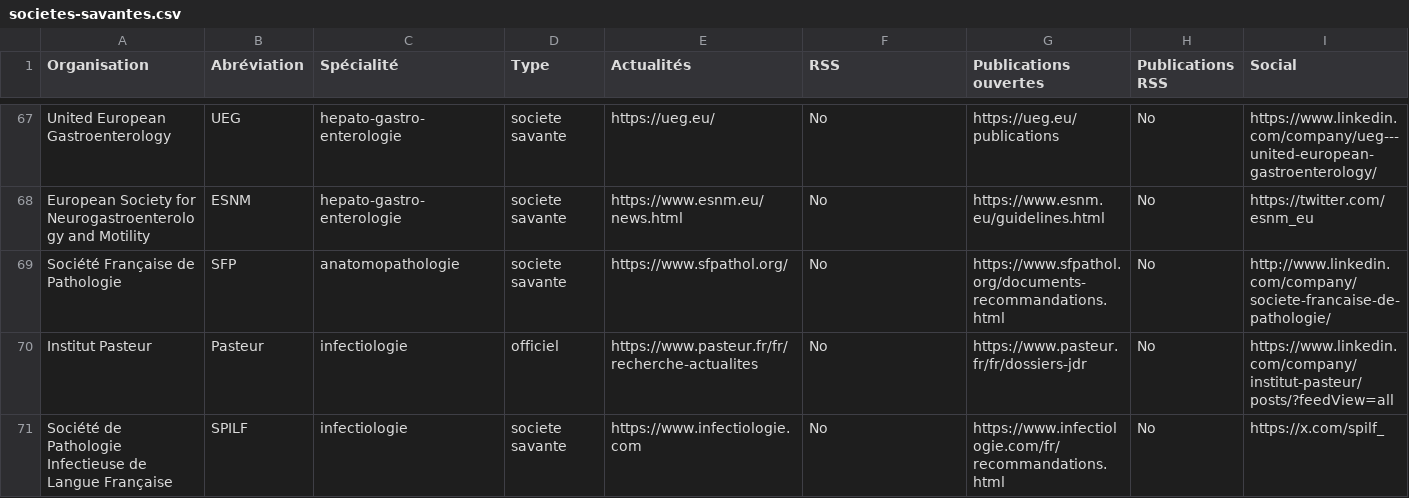
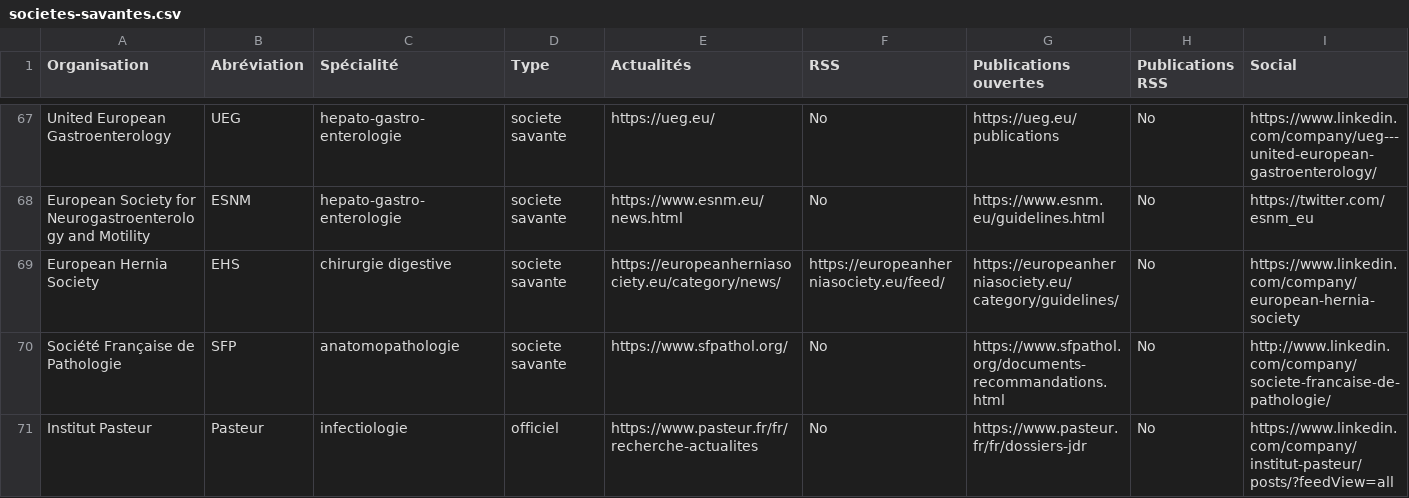
Before and after one commit to djibe/recommandations-medicales, a CSV file: assets/data/societes-savantes.csv, drawn as a sheet; only a part is shown, gaps mark what is left out; the shorter side is filled out with more unchanged rows; the diff names each change by its address in the sheet, - before the commit and + after, or states it on an @@ line.

```diff
--- a/assets/data/societes-savantes.csv
+++ b/assets/data/societes-savantes.csv
+row 69: European Hernia Society | EHS | chirurgie digestive | societe savante | https://europeanherniasociety.eu/category/news/ | https://europeanherniasociety.eu/feed/ | https://europeanherniasociety.eu/category/guidelines/ | No | https://www.linkedin.com/company/european-hernia-society
```
Also changed, not shown: 5 other files.
